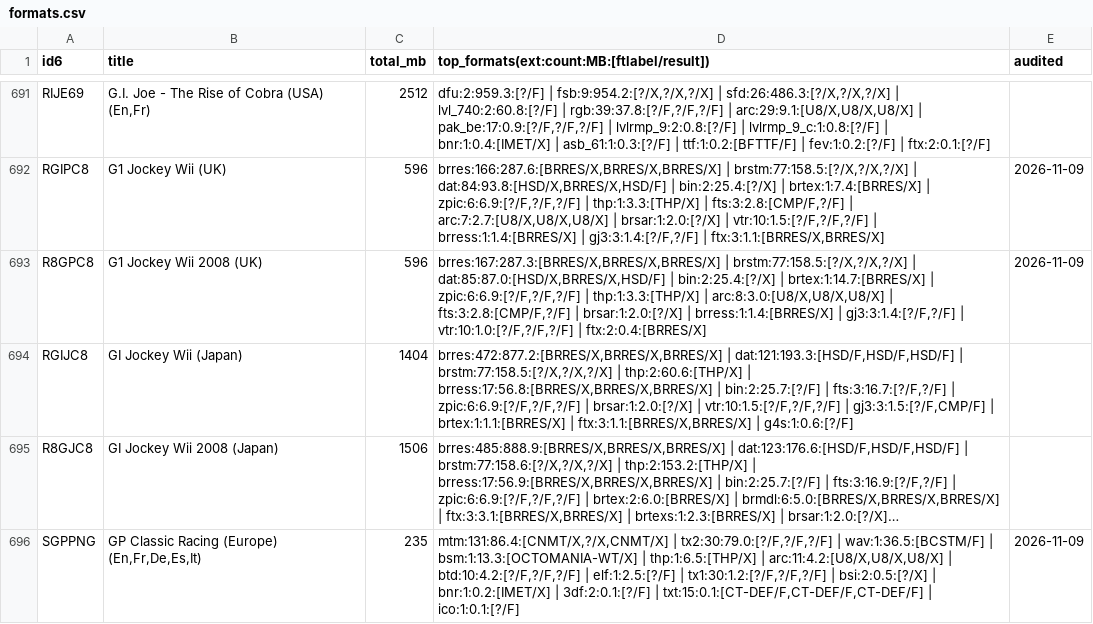
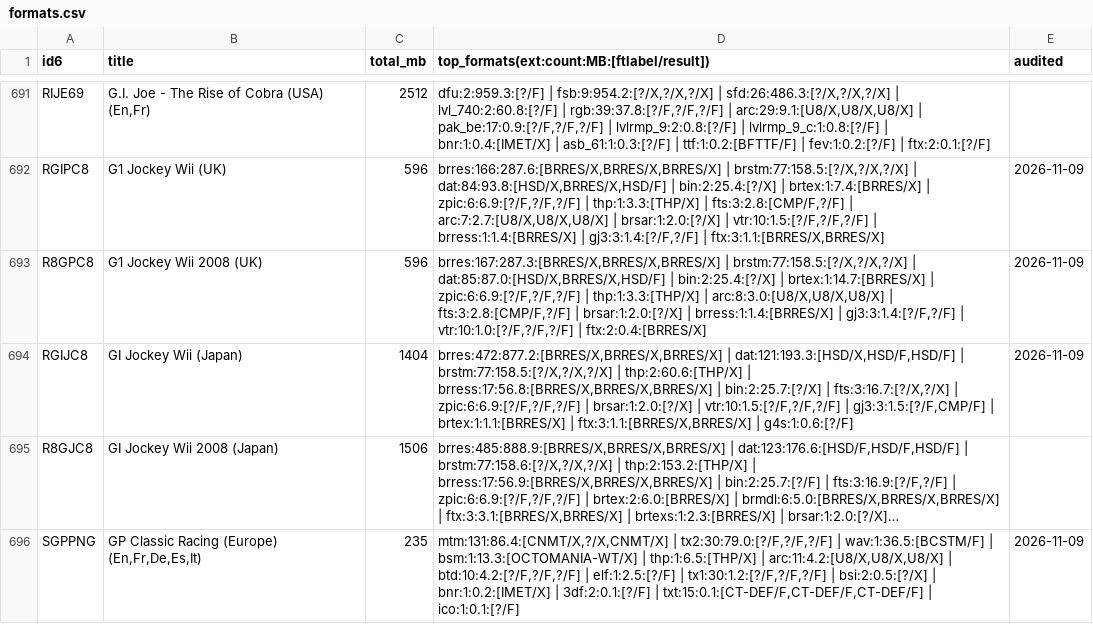
Before and after one commit to quatric/nintoolbox, a CSV file: docs/wii-census/formats.csv, drawn as a sheet; only a part is shown, gaps mark what is left out; long unchanged cells end in …; the diff covers the shown part only; the diff names each change by its address in the sheet, - before the commit and + after, or states it on an @@ line.

Commit message:
Census: merge re-audited games (40 new)

```diff
--- a/docs/wii-census/formats.csv
+++ b/docs/wii-census/formats.csv
-D694: brres:472:877.2:[BRRES/X,BRRES/X,BRRES/X] | dat:121:193.3:[HSD/F,HSD/F,HSD/F] | brstm:77:158.5:[?/X,?/X,?/X] | thp:2:60.6:[THP/X] | brress:17:56.8:[BRRES/X,BRRES/X,BRRES/X] | bin:2:25.7:[?/F] | fts:3:16.7:[?/F,?/F] | zpic:6:6.9:[?/F,?/F,?/F]…
+D694: brres:472:877.2:[BRRES/X,BRRES/X,BRRES/X] | dat:121:193.3:[HSD/X,HSD/F,HSD/F] | brstm:77:158.5:[?/X,?/X,?/X] | thp:2:60.6:[THP/X] | brress:17:56.8:[BRRES/X,BRRES/X,BRRES/X] | bin:2:25.7:[?/X] | fts:3:16.7:[?/X,?/X] | zpic:6:6.9:[?/F,?/F,?/F]…
-E694 (audited): (empty)
+E694 (audited): 2026-11-09
```
Also changed, not shown: 55 edited cells elsewhere in this file, 1 other file.
